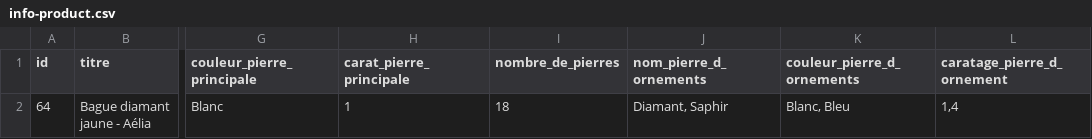
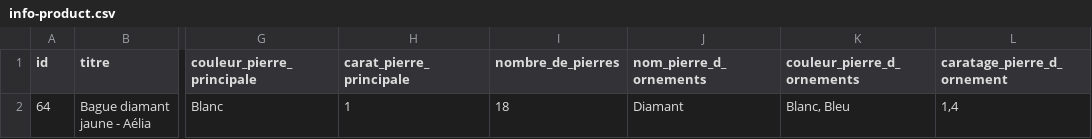
Before and after one commit to lecercledesdiamantaires/utils-lcdd, a CSV file: post-product/info-product.csv, drawn as a sheet; only a part is shown, gaps mark what is left out; the diff names each change by its address in the sheet, - before the commit and + after, or states it on an @@ line.

Commit message:
EDIT description

```diff
--- a/post-product/info-product.csv
+++ b/post-product/info-product.csv
-J2 (nom_pierre_d_ornements): Diamant, Saphir
+J2 (nom_pierre_d_ornements): Diamant
```
Also changed, not shown: 4 other files.
